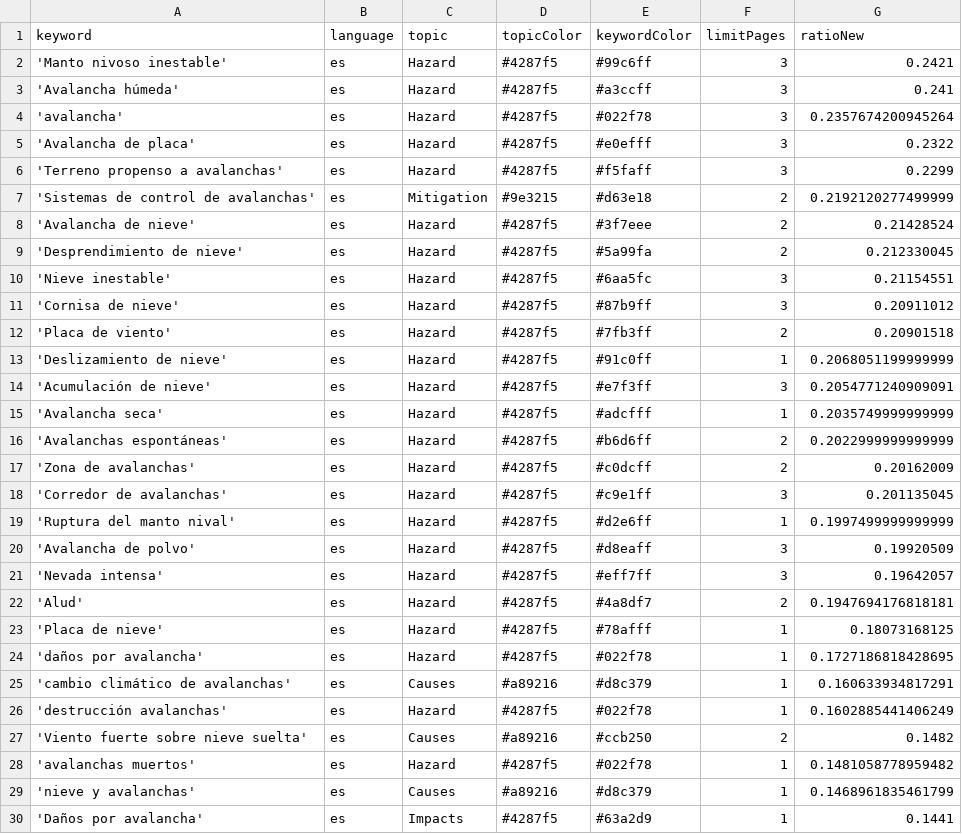
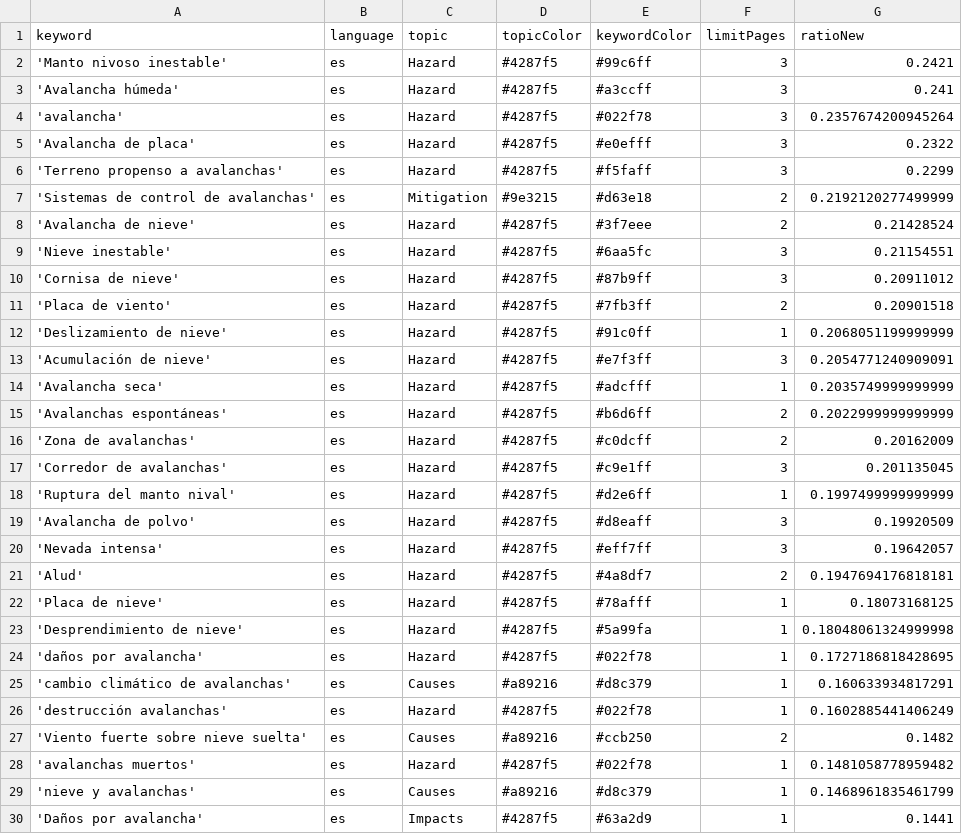
Before and after one commit to picawe-news/AvalanchaIsComing, a CSV file: keywords.csv, drawn as a sheet; only a part is shown.

Commit message:
Commit from GitHub Actions (harvest:0.0)

```diff
--- a/keywords.csv
+++ b/keywords.csv
@@ -8,3 +8,2 @@ keyword,language,topic,topicColor,keywordColor,limitPages,ratioNew
 'Avalancha de nieve',es,Hazard,#4287f5,#3f7eee,2,0.21428524
-'Desprendimiento de nieve',es,Hazard,#4287f5,#5a99fa,2,0.212330045
 'Nieve inestable',es,Hazard,#4287f5,#6aa5fc,3,0.21154551
@@ -23,2 +22,3 @@ keyword,language,topic,topicColor,keywordColor,limitPages,ratioNew
 'Placa de nieve',es,Hazard,#4287f5,#78afff,1,0.18073168125
+'Desprendimiento de nieve',es,Hazard,#4287f5,#5a99fa,1,0.18048061324999998
 'daños por avalancha',es,Hazard,#4287f5,#022f78,1,0.1727186818428695
```
